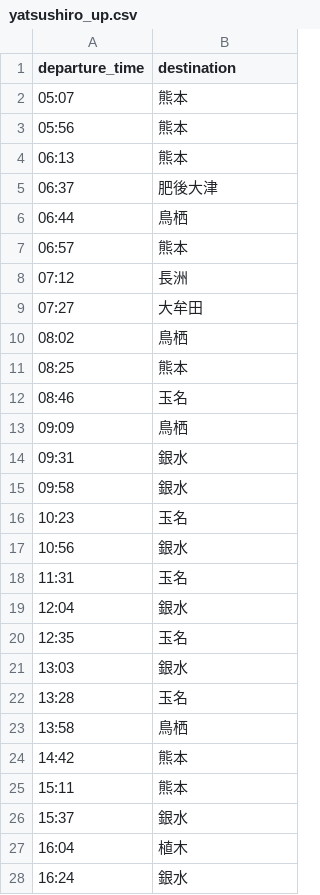
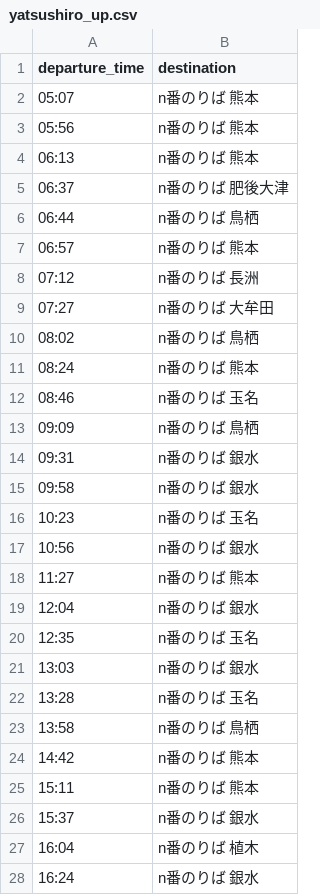
Before and after one commit to ac2445naga-arch/ynct-signage, a CSV file: yatsushiro_up.csv, drawn as a sheet; only a part is shown; the diff covers the shown part only.

Commit message:
Add platform information to departure times
2026.03.14のダイヤ改正に対応

```diff
--- a/yatsushiro_up.csv
+++ b/yatsushiro_up.csv
@@ -1,28 +1,28 @@
 departure_time,destination
-05:07,熊本
-05:56,熊本
-06:13,熊本
-06:37,肥後大津
-06:44,鳥栖
-06:57,熊本
-07:12,長洲
-07:27,大牟田
-08:02,鳥栖
-08:25,熊本
-08:46,玉名
-09:09,鳥栖
-09:31,銀水
-09:58,銀水
-10:23,玉名
-10:56,銀水
-11:31,玉名
-12:04,銀水
-12:35,玉名
-13:03,銀水
-13:28,玉名
-13:58,鳥栖
-14:42,熊本
-15:11,熊本
-15:37,銀水
-16:04,植木
-16:24,銀水
+05:07,n番のりば 熊本
+05:56,n番のりば 熊本
+06:13,n番のりば 熊本
+06:37,n番のりば 肥後大津
+06:44,n番のりば 鳥栖
+06:57,n番のりば 熊本
+07:12,n番のりば 長洲
+07:27,n番のりば 大牟田
+08:02,n番のりば 鳥栖
+08:24,n番のりば 熊本
+08:46,n番のりば 玉名
+09:09,n番のりば 鳥栖
+09:31,n番のりば 銀水
+09:58,n番のりば 銀水
+10:23,n番のりば 玉名
+10:56,n番のりば 銀水
+11:27,n番のりば 熊本
+12:04,n番のりば 銀水
+12:35,n番のりば 玉名
+13:03,n番のりば 銀水
+13:28,n番のりば 玉名
+13:58,n番のりば 鳥栖
+14:42,n番のりば 熊本
+15:11,n番のりば 熊本
+15:37,n番のりば 銀水
+16:04,n番のりば 植木
+16:24,n番のりば 銀水
```
Also changed, not shown: 4 added rows, 4 removed rows and 12 edited cells elsewhere in this file.
